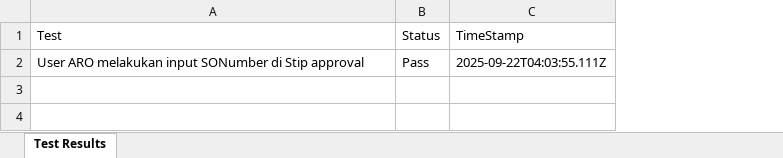
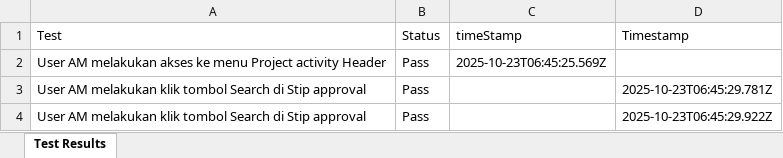
Before and after one commit to Fmocacinno/TBGSYS-Cypress-, an Excel workbook: cypress/downloads/test-StipinputNewBuildMacroresults.xlsx, sheet Test Results, drawn as a sheet; values as stored, in another font and other column widths than the file's, no borders; removed rows and columns are numbered as before the commit, all else as after; the diff names each change by its address in the sheet, - before the commit and + after, or states it on an @@ line.

```diff
--- a/cypress/downloads/test-StipinputNewBuildMacroresults.xlsx (sheet Test Results)
+++ b/cypress/downloads/test-StipinputNewBuildMacroresults.xlsx (sheet Test Results)
-column C (TimeStamp), row 2: 2025-09-22T04:03:55.111Z
+column C (timeStamp), empty
+column D (Timestamp), row 3: 2025-10-23T06:45:29.781Z
+row 2: User AM melakukan akses ke menu Project activity Header | Pass | 2025-10-23T06:45:25.569Z
-A3 (Test): User ARO melakukan input SONumber di Stip…
+A3 (Test): User AM melakukan klik tombol Search di Stip…
+row 4: User AM melakukan klik tombol Search di Stip approval | Pass |  | 2025-10-23T06:45:29.922Z
```
Also changed, not shown: 3 other files.
